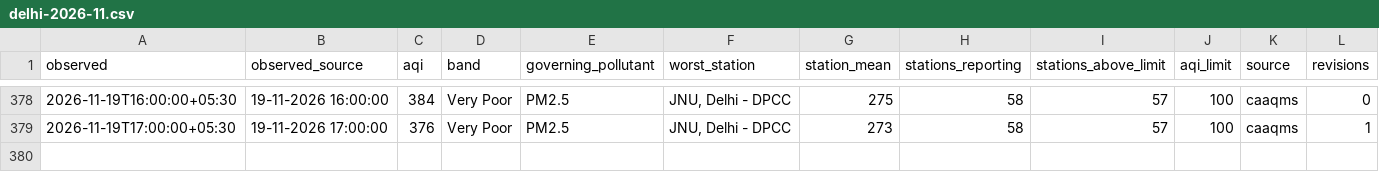
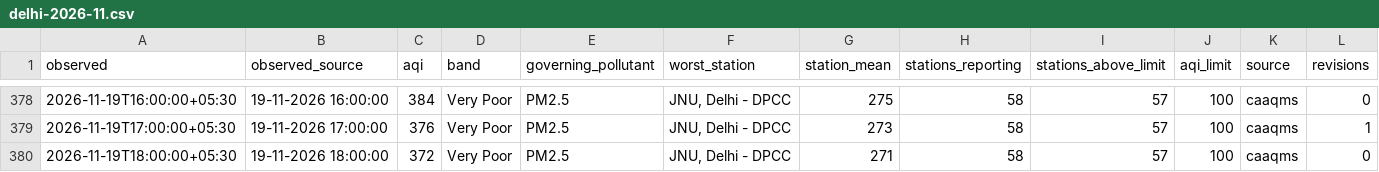
Before and after one commit to vimlendu-maker/swechha-website, a CSV file: public/data/air/delhi-2026-11.csv, drawn as a sheet; only a part is shown, gaps mark what is left out; rows hold the shown columns only; the diff names each change by its address in the sheet, - before the commit and + after, or states it on an @@ line.

```diff
--- a/public/data/air/delhi-2026-11.csv
+++ b/public/data/air/delhi-2026-11.csv
+row 380: 2026-11-19T18:00:00+05:30 | 19-11-2026 18:00:00 | 372 | Very Poor | PM2.5 | JNU, Delhi - DPCC | 271 | 58 | 57 | 100 | caaqms | 0
```
Also changed, not shown: public/data/air/delhi-daily.csv, 18 other files.
